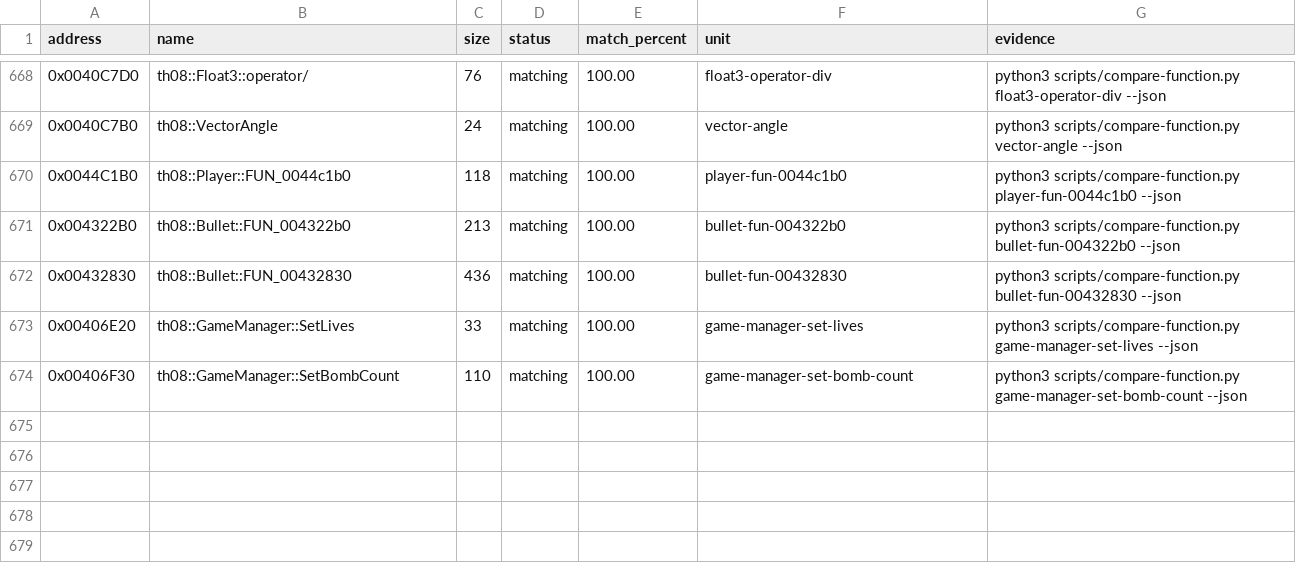
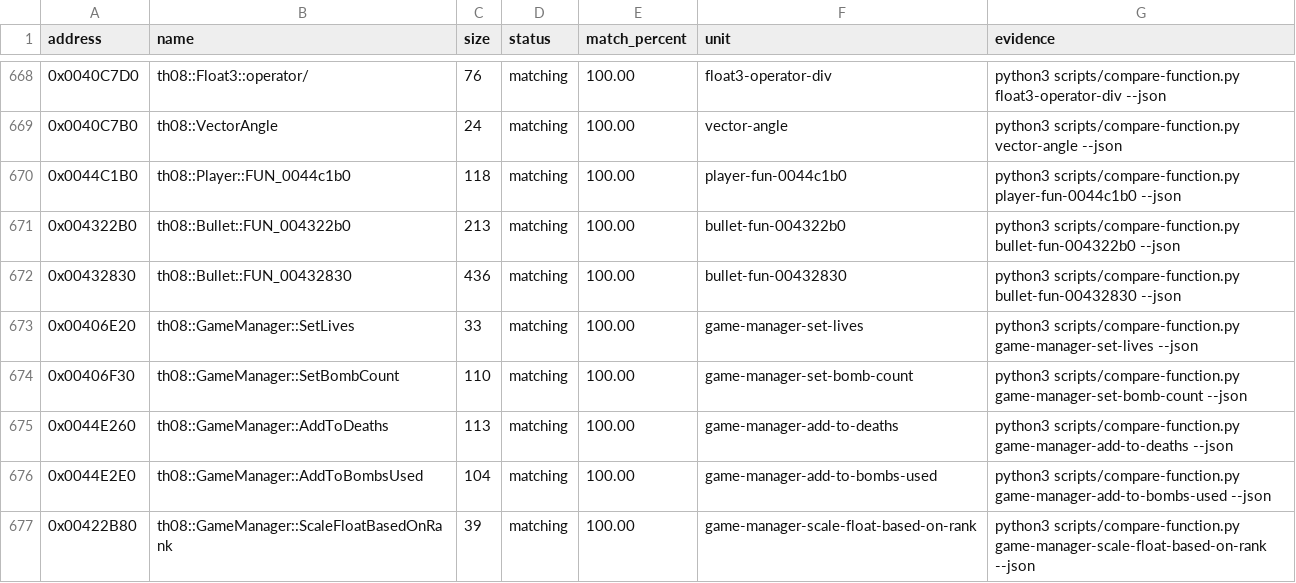
Before and after one commit to N0zoM1z0/th08, a CSV file: config/matches.csv, drawn as a sheet; only a part is shown, gaps mark what is left out; the diff names each change by its address in the sheet, - before the commit and + after, or states it on an @@ line.

Commit message:
gpt-web: exact game manager counters

```diff
--- a/config/matches.csv
+++ b/config/matches.csv
+row 675: 0x0044E260 | th08::GameManager::AddToDeaths | 113 | matching | 100.00 | game-manager-add-to-deaths | python3 scripts/compare-function.py game-manager-add-to-deaths --json
+row 676: 0x0044E2E0 | th08::GameManager::AddToBombsUsed | 104 | matching | 100.00 | game-manager-add-to-bombs-used | python3 scripts/compare-function.py game-manager-add-to-bombs-used --json
+row 677: 0x00422B80 | th08::GameManager::ScaleFloatBasedOnRank | 39 | matching | 100.00 | game-manager-scale-float-based-on-rank | python3 scripts/compare-function.py game-manager-scale-float-based-on-rank --json
```
Also changed, not shown: config/implemented.csv, 6 other files.
